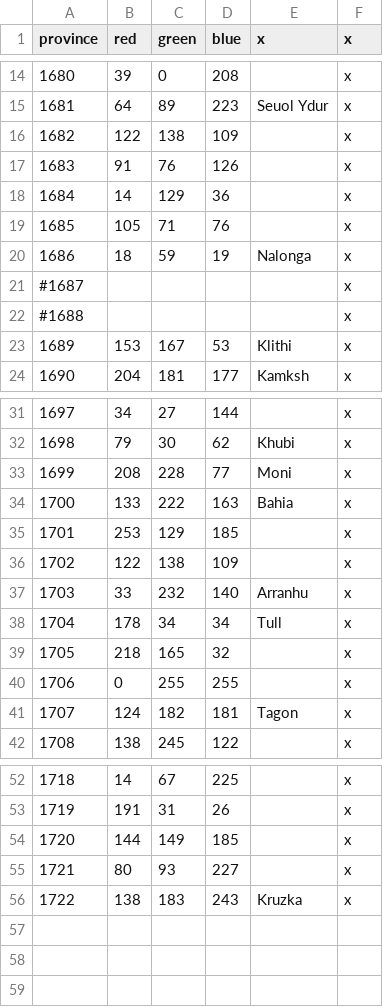
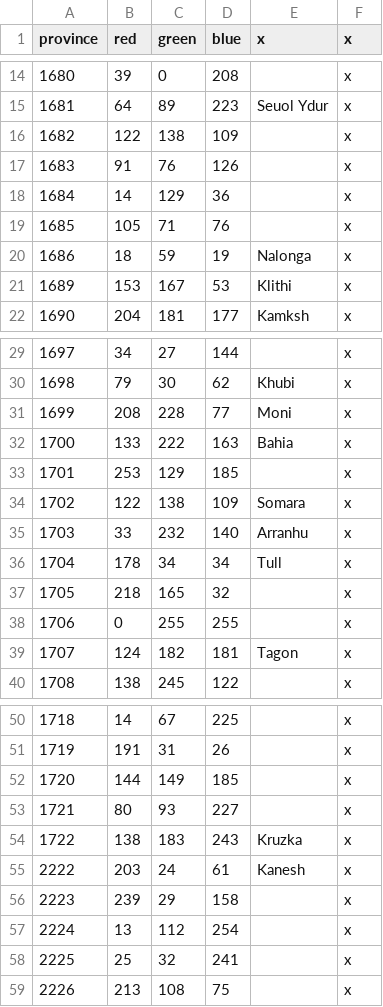
Before and after one commit to toilercleaner666/nirn, a CSV file: NirnUniversalis/map/definition (Yokuda, Thras).csv, drawn as a sheet; only a part is shown, gaps mark what is left out; removed rows and columns are numbered as before the commit, all else as after; the diff names each change by its address in the sheet, - before the commit and + after, or states it on an @@ line.

Commit message:
Updated new yokuda provinces (2 new names)

```diff
--- a/NirnUniversalis/map/definition (Yokuda, Thras).csv
+++ b/NirnUniversalis/map/definition (Yokuda, Thras).csv
-row 21: #1687 |  |  |  |  | x
-row 22: #1688 |  |  |  |  | x
-E34 (x): (empty)
+E34 (x): Somara
+row 55: 2222 | 203 | 24 | 61 | Kanesh | x
+row 56: 2223 | 239 | 29 | 158 |  | x
+row 57: 2224 | 13 | 112 | 254 |  | x
+row 58: 2225 | 25 | 32 | 241 |  | x
+row 59: 2226 | 213 | 108 | 75 |  | x
```
